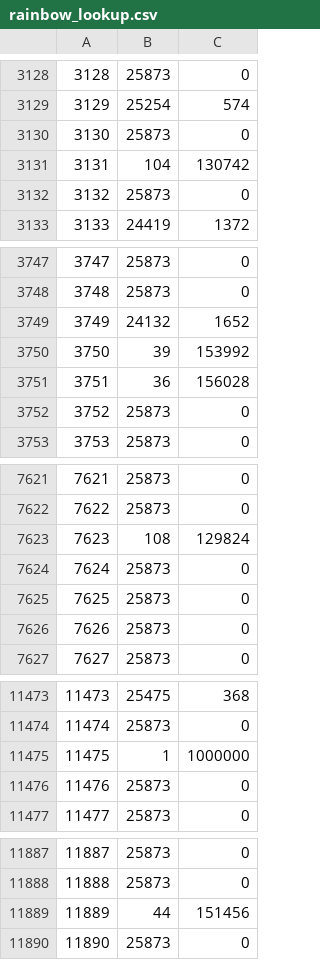
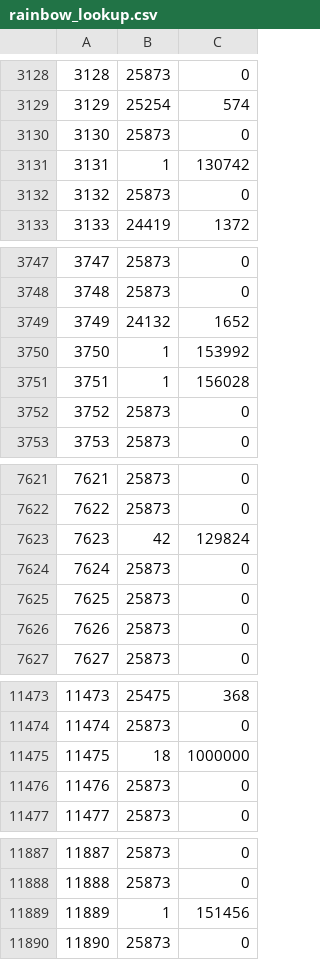
Before and after one commit to David2532/StakeGamba, a CSV file: math/games/golden_goal_rush/library/lookup_tables/rainbow_lookup.csv, drawn as a sheet; only a part is shown, gaps mark what is left out; the diff covers the shown part only.

```diff
--- a/math/games/golden_goal_rush/library/lookup_tables/rainbow_lookup.csv
+++ b/math/games/golden_goal_rush/library/lookup_tables/rainbow_lookup.csv
@@ -3130,3 +3130,3 @@
 3130,25873,0
-3131,104,130742
+3131,1,130742
 3132,25873,0
@@ -3749,4 +3749,4 @@
 3749,24132,1652
-3750,39,153992
-3751,36,156028
+3750,1,153992
+3751,1,156028
 3752,25873,0
@@ -7622,3 +7622,3 @@
 7622,25873,0
-7623,108,129824
+7623,42,129824
 7624,25873,0
@@ -11474,3 +11474,3 @@
 11474,25873,0
-11475,1,1000000
+11475,18,1000000
 11476,25873,0
@@ -11888,3 +11888,3 @@
 11888,25873,0
-11889,44,151456
+11889,1,151456
 11890,25873,0
```
Also changed, not shown: 11 edited cells elsewhere in this file, math/games/golden_goal_rush/library/lookup_tables/hunt_lookup.csv, publish/math/hunt_lookup.csv, 16 other files.
